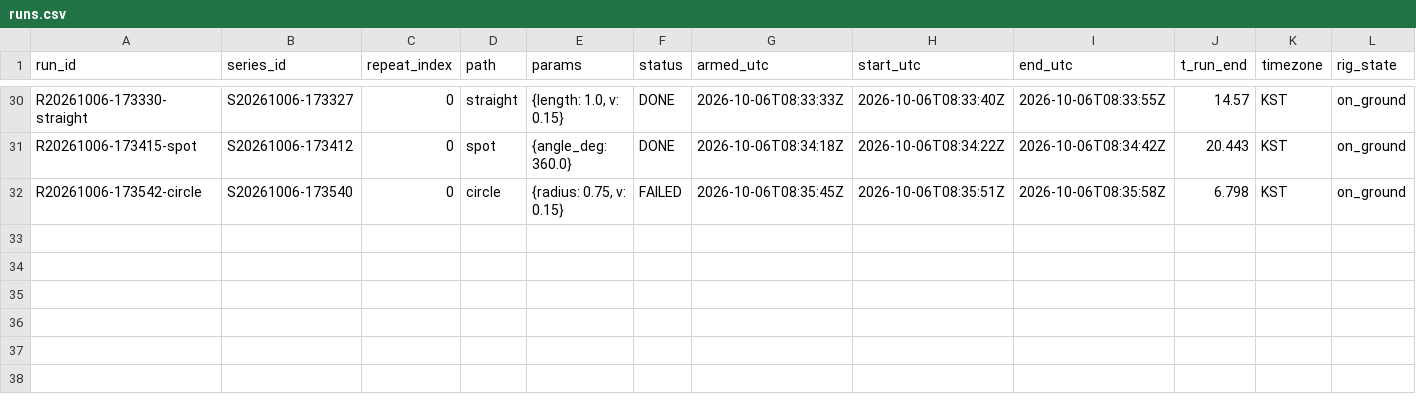
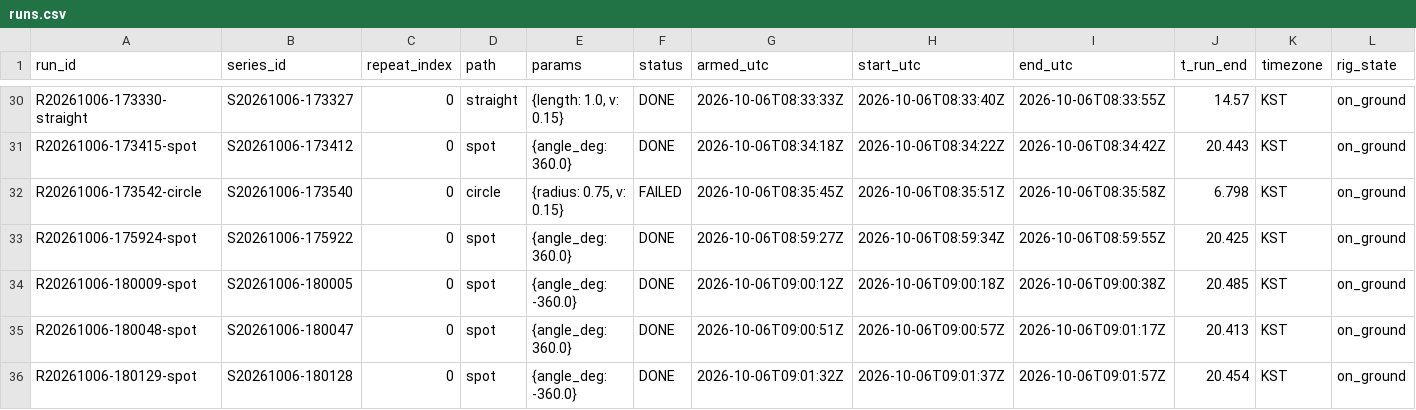
Before and after one commit to jihyeon7777/oroha_claude, a CSV file: data/runs/runs.csv, drawn as a sheet; only a part is shown, gaps mark what is left out; rows hold the shown columns only; the diff names each change by its address in the sheet, - before the commit and + after, or states it on an @@ line.

```diff
--- a/data/runs/runs.csv
+++ b/data/runs/runs.csv
+row 33: R20261006-175924-spot | S20261006-175922 | 0 | spot | {angle_deg: 360.0} | DONE | 2026-10-06T08:59:27Z | 2026-10-06T08:59:34Z | 2026-10-06T08:59:55Z | 20.425 | KST | on_ground
+row 34: R20261006-180009-spot | S20261006-180005 | 0 | spot | {angle_deg: -360.0} | DONE | 2026-10-06T09:00:12Z | 2026-10-06T09:00:18Z | 2026-10-06T09:00:38Z | 20.485 | KST | on_ground
+row 35: R20261006-180048-spot | S20261006-180047 | 0 | spot | {angle_deg: 360.0} | DONE | 2026-10-06T09:00:51Z | 2026-10-06T09:00:57Z | 2026-10-06T09:01:17Z | 20.413 | KST | on_ground
+row 36: R20261006-180129-spot | S20261006-180128 | 0 | spot | {angle_deg: -360.0} | DONE | 2026-10-06T09:01:32Z | 2026-10-06T09:01:37Z | 2026-10-06T09:01:57Z | 20.454 | KST | on_ground
```
Also changed, not shown: 47 other files.
